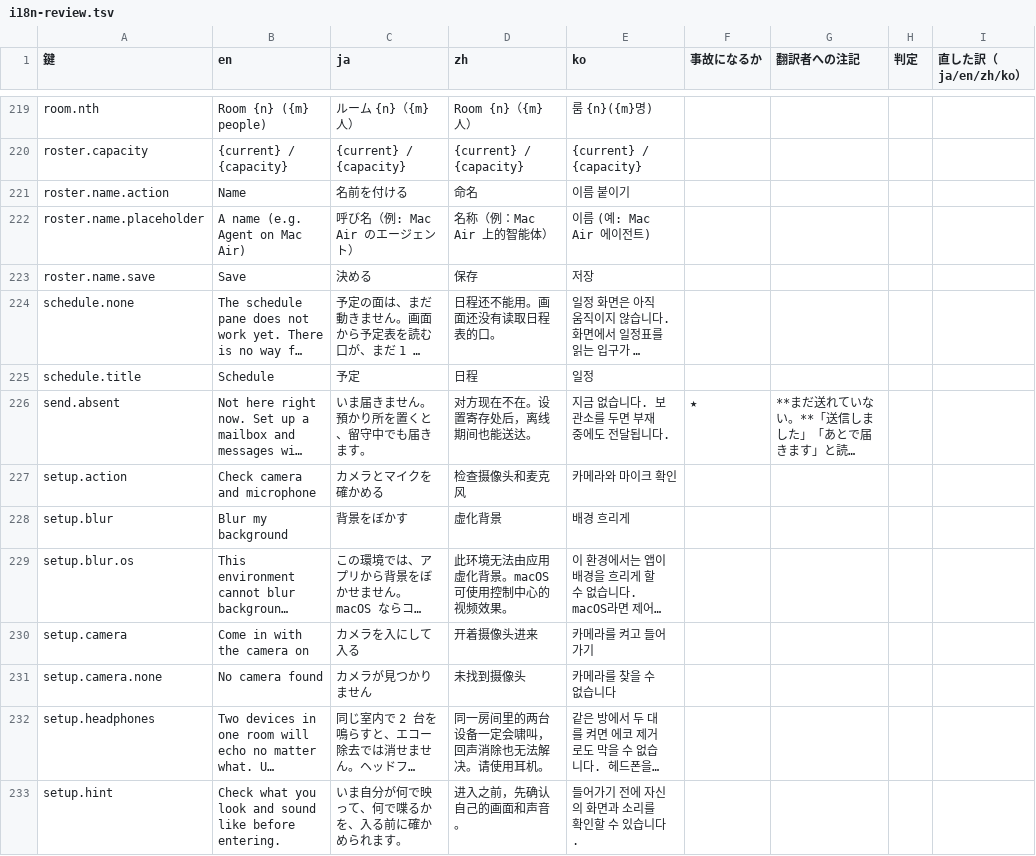
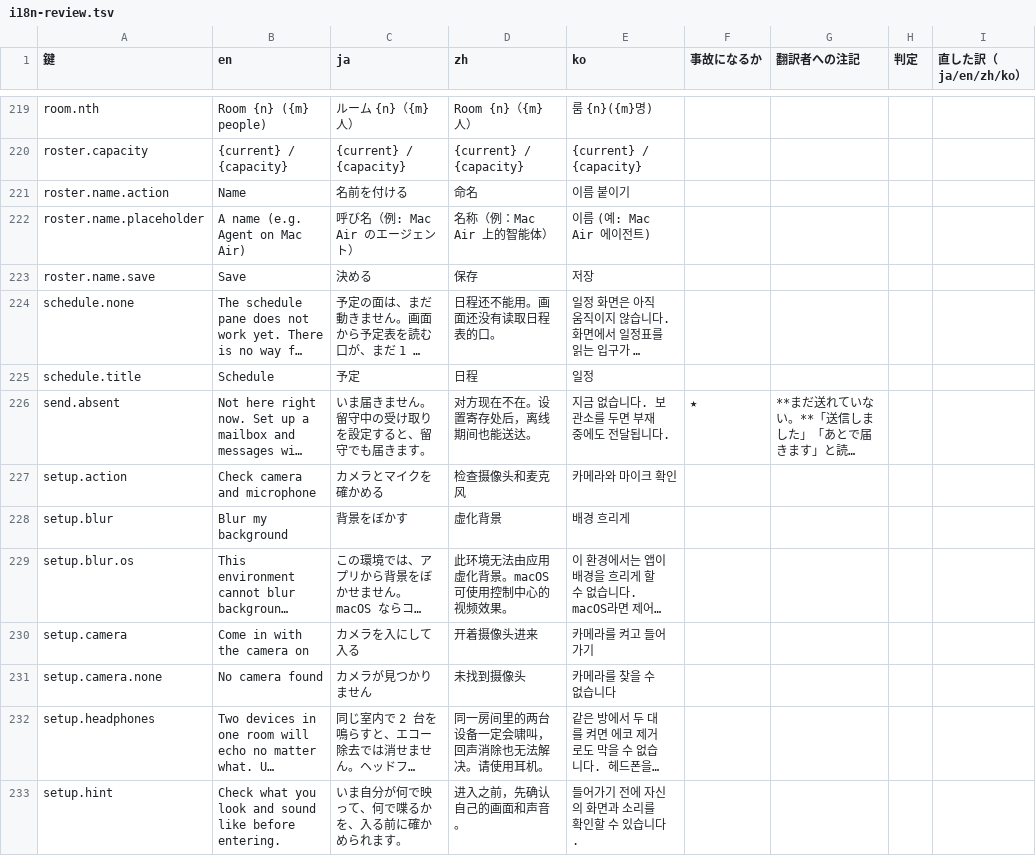
Before and after one commit to meta-taro/warifu, a TSV file: docs/i18n-review.tsv, drawn as a sheet; only a part is shown, gaps mark what is left out; long unchanged cells end in …; the diff covers the shown part only; the diff names each change by its address in the sheet, - before the commit and + after, or states it on an @@ line.

```diff
--- a/docs/i18n-review.tsv
+++ b/docs/i18n-review.tsv
-C226 (ja): いま届きません。預かり所を置くと、留守中でも届きます。
+C226 (ja): いま届きません。留守中の受け取りを設定すると、留守でも届きます。
```
Also changed, not shown: 45 edited cells elsewhere in this file, 2 other files.
